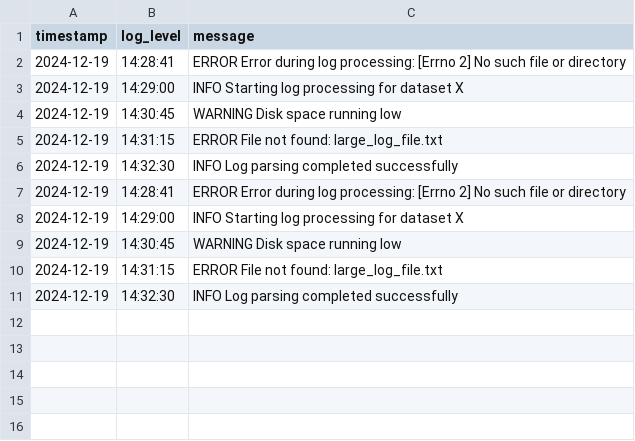
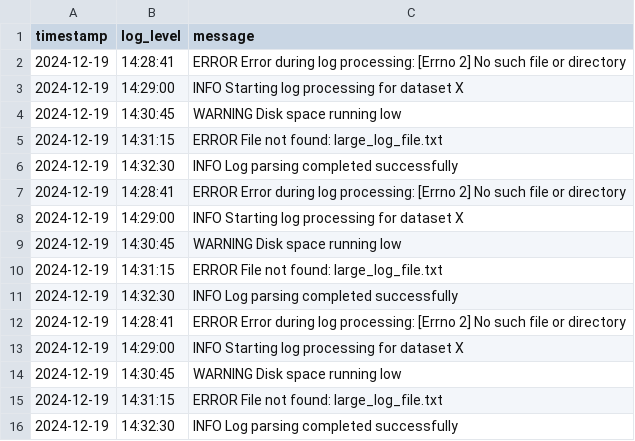
Before and after one commit to Lohith-Elumalai/dataset, a CSV file: processed_logs.csv, drawn as a sheet; the diff names each change by its address in the sheet, - before the commit and + after, or states it on an @@ line.

```diff
--- a/processed_logs.csv
+++ b/processed_logs.csv
+row 12: 2024-12-19 | 14:28:41 | ERROR Error during log processing: [Errno 2] No such file or directory
+row 13: 2024-12-19 | 14:29:00 | INFO Starting log processing for dataset X
+row 14: 2024-12-19 | 14:30:45 | WARNING Disk space running low
+row 15: 2024-12-19 | 14:31:15 | ERROR File not found: large_log_file.txt
+row 16: 2024-12-19 | 14:32:30 | INFO Log parsing completed successfully
```
Also changed, not shown: 2 other files.
